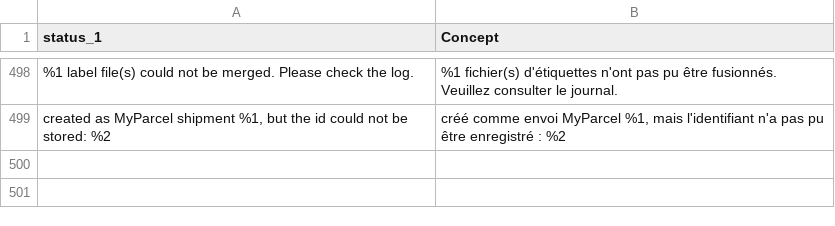
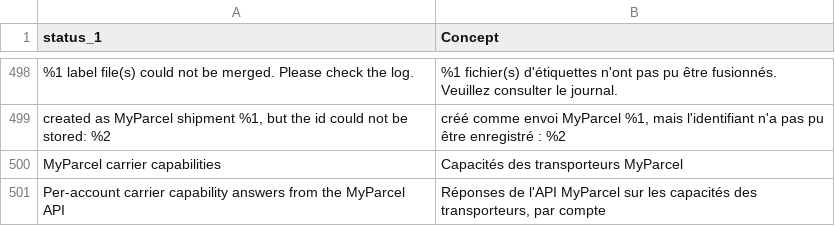
Before and after one commit to PedroFlores199/magento, a CSV file: i18n/fr_FR.csv, drawn as a sheet; only a part is shown, gaps mark what is left out; the diff names each change by its address in the sheet, - before the commit and + after, or states it on an @@ line.

```diff
--- a/i18n/fr_FR.csv
+++ b/i18n/fr_FR.csv
+row 500: MyParcel carrier capabilities | Capacités des transporteurs MyParcel
+row 501: Per-account carrier capability answers from the MyParcel API | Réponses de l'API MyParcel sur les capacités des transporteurs, par compte
```
Also changed, not shown: i18n/da_DK.csv, i18n/de_DE.csv, 54 other files.
